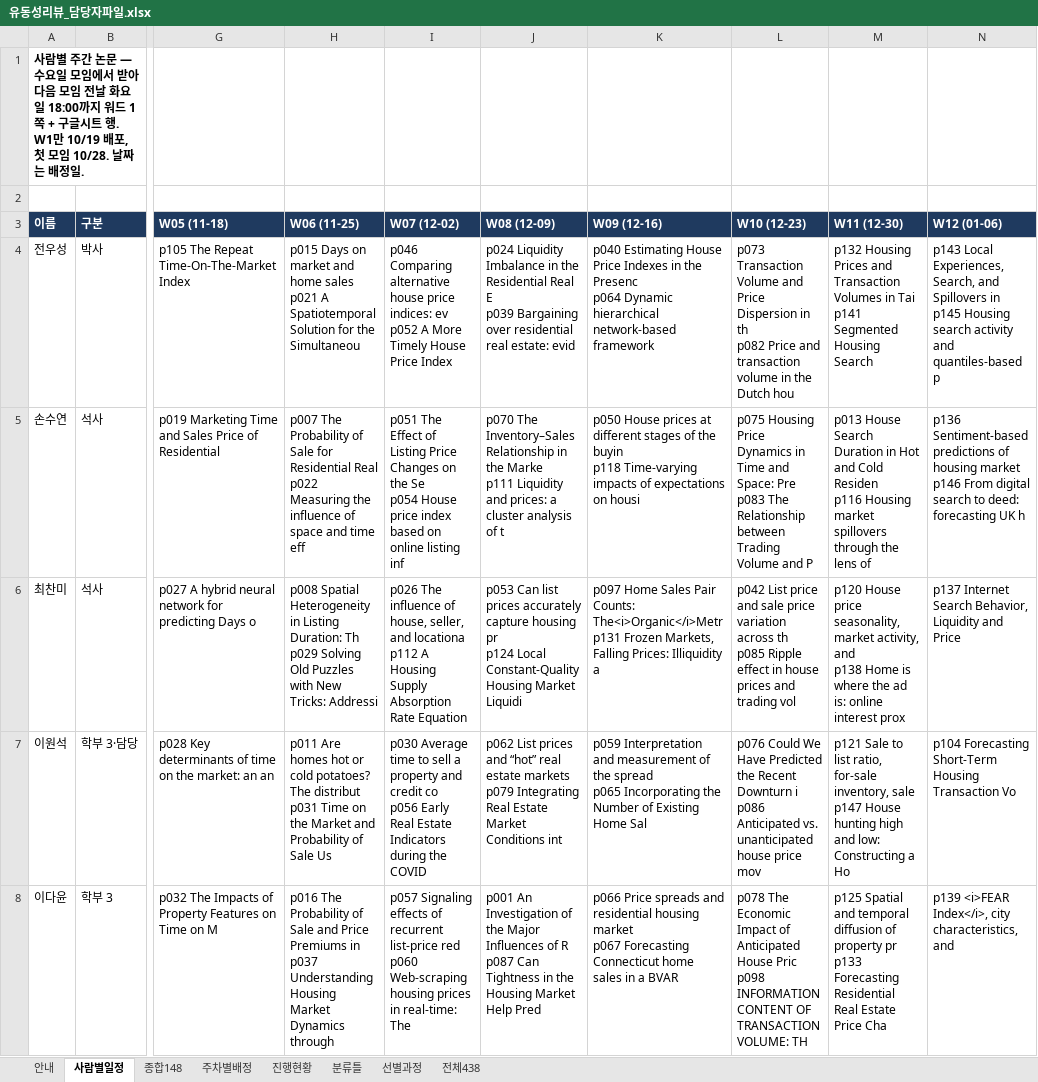
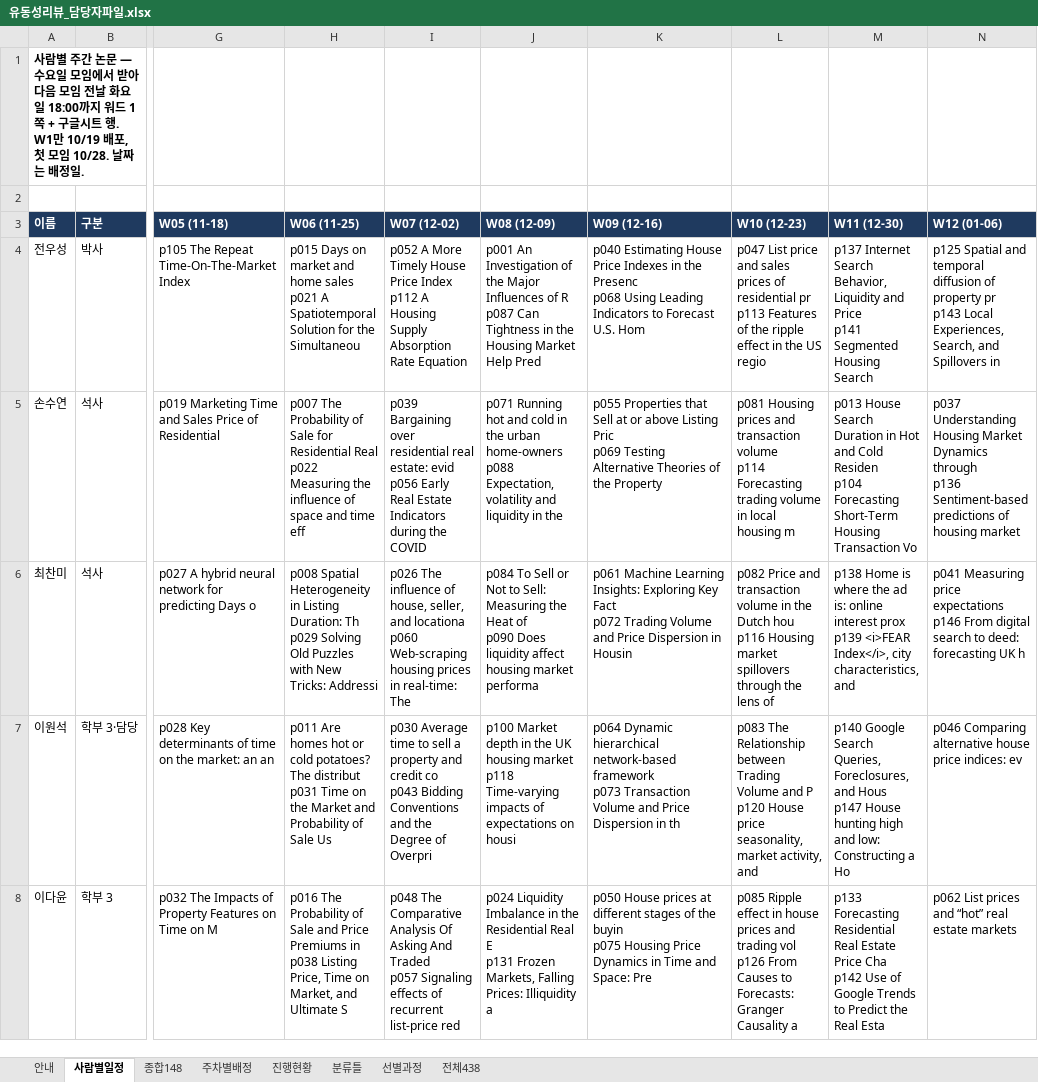
Before and after one commit to csbee89/literature-review, an Excel workbook: handover/유동성리뷰_담당자파일.xlsx, sheet 사람별일정, drawn as a sheet; only a part is shown, gaps mark what is left out; values as stored, in another font and other column widths than the file's, no borders; ↵ is a line break in a cell; the diff covers the shown part only; the diff names each change by its address in the sheet, - before the commit and + after, or states it on an @@ line.

```diff
--- a/handover/유동성리뷰_담당자파일.xlsx (sheet 사람별일정)
+++ b/handover/유동성리뷰_담당자파일.xlsx (sheet 사람별일정)
-I4 (W07 (12-02)): p046 Comparing alternative house price indices: ev ↵ p052 A More Timely House Price Index
+I4 (W07 (12-02)): p052 A More Timely House Price Index ↵ p112 A Housing Supply Absorption Rate Equation
-J4 (W08 (12-09)): p024 Liquidity Imbalance in the Residential Real E ↵ p039 Bargaining over residential real estate: evid
+J4 (W08 (12-09)): p001 An Investigation of the Major Influences of R ↵ p087 Can Tightness in the Housing Market Help Pred
-K4 (W09 (12-16)): …the Presenc ↵ p064 Dynamic hierarchical network-based framework
+K4 (W09 (12-16)): …the Presenc ↵ p068 Using Leading Indicators to Forecast U.S. Hom
-L4 (W10 (12-23)): p073 Transaction Volume and Price Dispersion in th ↵ p082 Price and transaction volume in the Dutch hou
+L4 (W10 (12-23)): p047 List price and sales prices of residential pr ↵ p113 Features of the ripple effect in the US regio
-M4 (W11 (12-30)): p132 Housing Prices and Transaction Volumes in Tai ↵ p141 Segmented…
+M4 (W11 (12-30)): p137 Internet Search Behavior, Liquidity and Price ↵ p141 Segmented…
-N4 (W12 (01-06)): p143 Local Experiences, Search, and Spillovers in ↵ p145 Housing search activity and quantiles-based p
+N4 (W12 (01-06)): p125 Spatial and temporal diffusion of property pr ↵ p143 Local Experiences, Search, and Spillovers in
-I5 (W07 (12-02)): p051 The Effect of Listing Price Changes on the Se ↵ p054 House price index based on online listing inf
+I5 (W07 (12-02)): p039 Bargaining over residential real estate: evid ↵ p056 Early Real Estate Indicators during the COVID
-J5 (W08 (12-09)): p070 The Inventory–Sales Relationship in the Marke ↵ p111 Liquidity and prices: a cluster analysis of t
+J5 (W08 (12-09)): p071 Running hot and cold in the urban home-owners ↵ p088 Expectation, volatility and liquidity in the
-K5 (W09 (12-16)): p050 House prices at different stages of the buyin ↵ p118 Time‐varying impacts of expectations on housi
+K5 (W09 (12-16)): p055 Properties that Sell at or above Listing Pric ↵ p069 Testing Alternative Theories of the Property
-L5 (W10 (12-23)): p075 Housing Price Dynamics in Time and Space: Pre ↵ p083 The Relationship between Trading Volume and P
+L5 (W10 (12-23)): p081 Housing prices and transaction volume ↵ p114 Forecasting trading volume in local housing m
-M5 (W11 (12-30)): …Cold Residen ↵ p116 Housing market spillovers through the lens of
+M5 (W11 (12-30)): …Cold Residen ↵ p104 Forecasting Short-Term Housing Transaction Vo
-N5 (W12 (01-06)): p136 Sentiment-based predictions of housing market ↵ p146 From digital search to deed: forecasting UK h
+N5 (W12 (01-06)): p037 Understanding Housing Market Dynamics through ↵ p136 Sentiment-based predictions of housing market
-I6 (W07 (12-02)): …and locationa ↵ p112 A Housing Supply Absorption Rate Equation
+I6 (W07 (12-02)): …and locationa ↵ p060 Web-scraping housing prices in real-time: The
-J6 (W08 (12-09)): p053 Can list prices accurately capture housing pr ↵ p124 Local Constant-Quality Housing Market Liquidi
+J6 (W08 (12-09)): p084 To Sell or Not to Sell: Measuring the Heat of ↵ p090 Does liquidity affect housing market performa
-K6 (W09 (12-16)): p097 Home Sales Pair Counts: The<i>Organic</i>Metr ↵ p131 Frozen Markets, Falling Prices: Illiquidity a
+K6 (W09 (12-16)): p061 Machine Learning Insights: Exploring Key Fact ↵ p072 Trading Volume and Price Dispersion in Housin
-L6 (W10 (12-23)): p042 List price and sale price variation across th ↵ p085 Ripple effect in house prices and trading vol
+L6 (W10 (12-23)): p082 Price and transaction volume in the Dutch hou ↵ p116 Housing market spillovers through the lens of
-M6 (W11 (12-30)): p120 House price seasonality, market activity, and ↵ p138 Home is where the ad is: online interest prox
+M6 (W11 (12-30)): p138 Home is where the ad is: online interest prox ↵ p139 <i>FEAR Index</i>, city characteristics, and
-N6 (W12 (01-06)): p137 Internet Search Behavior, Liquidity and Price
+N6 (W12 (01-06)): p041 Measuring price expectations ↵ p146 From digital search to deed: forecasting UK h
-I7 (W07 (12-02)): …credit co ↵ p056 Early Real Estate Indicators during the COVID
+I7 (W07 (12-02)): …credit co ↵ p043 Bidding Conventions and the Degree of Overpri
-J7 (W08 (12-09)): p062 List prices and “hot” real estate markets ↵ p079 Integrating Real Estate Market Conditions int
+J7 (W08 (12-09)): p100 Market depth in the UK housing market ↵ p118 Time‐varying impacts of expectations on housi
-K7 (W09 (12-16)): p059 Interpretation and measurement of the spread ↵ p065 Incorporating the Number of Existing Home Sal
+K7 (W09 (12-16)): p064 Dynamic hierarchical network-based framework ↵ p073 Transaction Volume and Price Dispersion in th
-L7 (W10 (12-23)): p076 Could We Have Predicted the Recent Downturn i ↵ p086 Anticipated vs. unanticipated house price mov
+L7 (W10 (12-23)): p083 The Relationship between Trading Volume and P ↵ p120 House price seasonality, market activity, and
-M7 (W11 (12-30)): p121 Sale to list ratio, for-sale inventory, sale ↵ p147 House…
+M7 (W11 (12-30)): p140 Google Search Queries, Foreclosures, and Hous ↵ p147 House…
-N7 (W12 (01-06)): p104 Forecasting Short-Term Housing Transaction Vo
+N7 (W12 (01-06)): p046 Comparing alternative house price indices: ev
-H8 (W06 (11-25)): …Premiums in ↵ p037 Understanding Housing Market Dynamics through
+H8 (W06 (11-25)): …Premiums in ↵ p038 Listing Price, Time on Market, and Ultimate S
-I8 (W07 (12-02)): p057 Signaling effects of recurrent list‐price red ↵ p060 Web-scraping housing prices in real-time: The
+I8 (W07 (12-02)): p048 The Comparative Analysis Of Asking And Traded ↵ p057 Signaling effects of recurrent list‐price red
-J8 (W08 (12-09)): p001 An Investigation of the Major Influences of R ↵ p087 Can Tightness in the Housing Market Help Pred
+J8 (W08 (12-09)): p024 Liquidity Imbalance in the Residential Real E ↵ p131 Frozen Markets, Falling Prices: Illiquidity a
-K8 (W09 (12-16)): p066 Price spreads and residential housing market ↵ p067 Forecasting Connecticut home sales in a BVAR
+K8 (W09 (12-16)): p050 House prices at different stages of the buyin ↵ p075 Housing Price Dynamics in Time and Space: Pre
-L8 (W10 (12-23)): p078 The Economic Impact of Anticipated House Pric ↵ p098 INFORMATION CONTENT OF TRANSACTION VOLUME: TH
+L8 (W10 (12-23)): p085 Ripple effect in house prices and trading vol ↵ p126 From Causes to Forecasts: Granger Causality a
-M8 (W11 (12-30)): p125 Spatial and temporal diffusion of property pr ↵ p133 Forecasting Residential Real Estate Price Cha
+M8 (W11 (12-30)): p133 Forecasting Residential Real Estate Price Cha ↵ p142 Use of Google Trends to Predict the Real Esta
-N8 (W12 (01-06)): p139 <i>FEAR Index</i>, city characteristics, and
+N8 (W12 (01-06)): p062 List prices and “hot” real estate markets
```
Also changed, not shown: 21 edited cells elsewhere in this sheet, sheet 주차별배정, sheet 진행현황, 6 other files.
